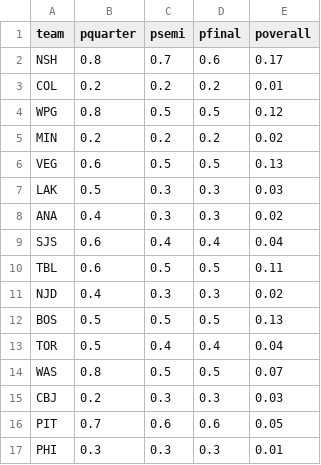
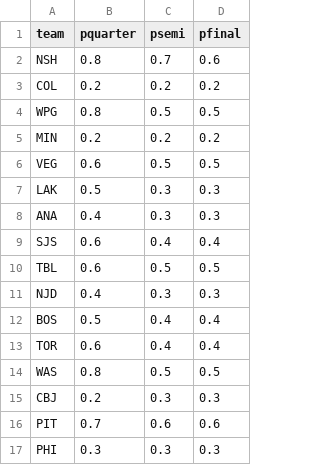
Before and after one commit to hendersonmpa/nhl_playoffs, a CSV file: odds_2018.csv, drawn as a sheet; the diff names each change by its address in the sheet, - before the commit and + after, or states it on an @@ line.

```diff
--- a/odds_2018.csv
+++ b/odds_2018.csv
-column E (poverall), rows 2-17: 0.17 | 0.01 | 0.12 | 0.02 | 0.13 | 0.03 | 0.02 | 0.04 | 0.11 | 0.02 | 0.13 | 0.04 | 0.07 | 0.03 | 0.05 | 0.01
-C12 (psemi): 0.5
+C12 (psemi): 0.4
-D12 (pfinal): 0.5
+D12 (pfinal): 0.4
-B13 (pquarter): 0.5
+B13 (pquarter): 0.6
```
Also changed, not shown: picklist.csv, 1 other file.
